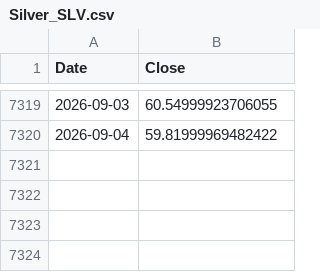
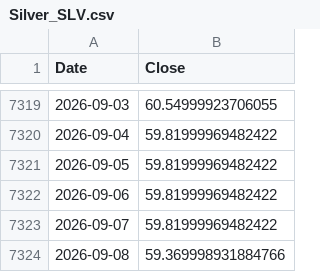
Before and after one commit to peter-c9/macro-yield-dashboard, a CSV file: data/Silver_SLV.csv, drawn as a sheet; only a part is shown, gaps mark what is left out; the diff names each change by its address in the sheet, - before the commit and + after, or states it on an @@ line.

```diff
--- a/data/Silver_SLV.csv
+++ b/data/Silver_SLV.csv
+row 7321: 2026-09-05 | 59.81999969482422
+row 7322: 2026-09-06 | 59.81999969482422
+row 7323: 2026-09-07 | 59.81999969482422
+row 7324: 2026-09-08 | 59.369998931884766
```
Also changed, not shown: data/10Y_Yield.csv, data/30Y_Yield.csv, 5 other files.
